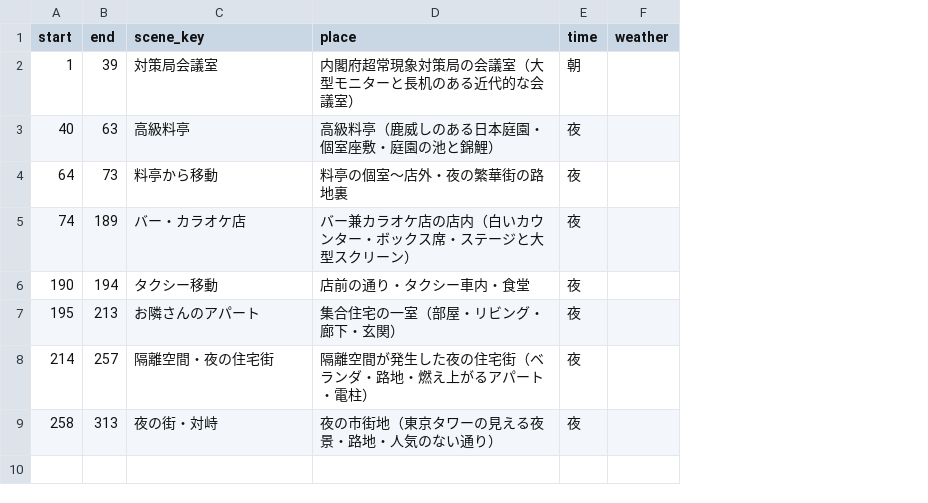
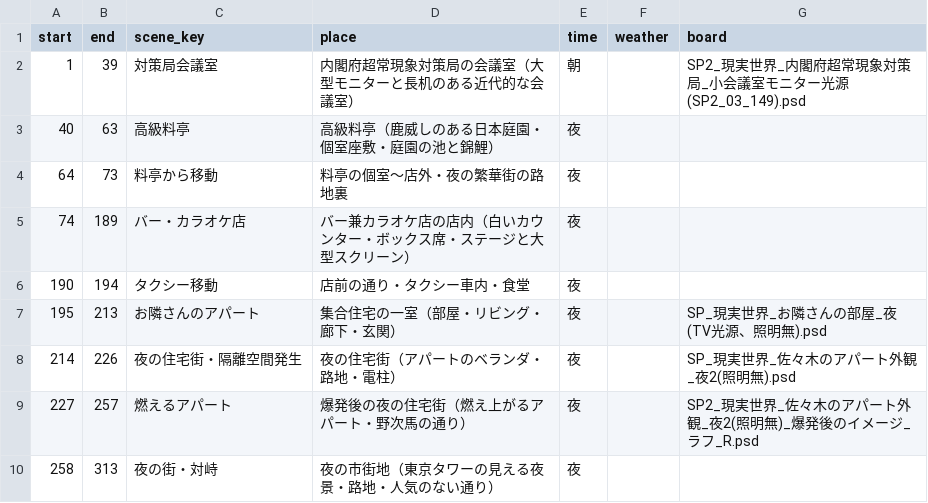
Before and after one commit to RAIdq222/kazuki-workspace, a CSV file: runs/scene_ranges_sp2_10.csv, drawn as a sheet; the diff names each change by its address in the sheet, - before the commit and + after, or states it on an @@ line.

```diff
--- a/runs/scene_ranges_sp2_10.csv
+++ b/runs/scene_ranges_sp2_10.csv
+column G (board), rows 2-8: SP2_現実世界_内閣府超常現象対策局_小会議室モニター光源(SP2_03_149).psd |  |  |  |  | SP_現実世界_お隣さんの部屋_夜(TV光源、照明無).psd | SP_現実世界_佐々木のアパート外観_夜2(照明無).psd
-B8 (end): 257
+B8 (end): 226
-C8 (scene_key): 隔離空間・夜の住宅街
+C8 (scene_key): 夜の住宅街・隔離空間発生
-D8 (place): 隔離空間が発生した夜の住宅街（ベランダ・路地・燃え上がるアパート・電柱）
+D8 (place): 夜の住宅街（アパートのベランダ・路地・電柱）
+row 9: 227 | 257 | 燃えるアパート | 爆発後の夜の住宅街（燃え上がるアパート・野次馬の通り） | 夜 |  | SP2_現実世界_佐々木のアパート外観_夜2(照明無)_爆発後のイメージ_ラフ_R.psd
```
Also changed, not shown: runs/cut_scene_info_sp2_10.csv, 5 other files.
